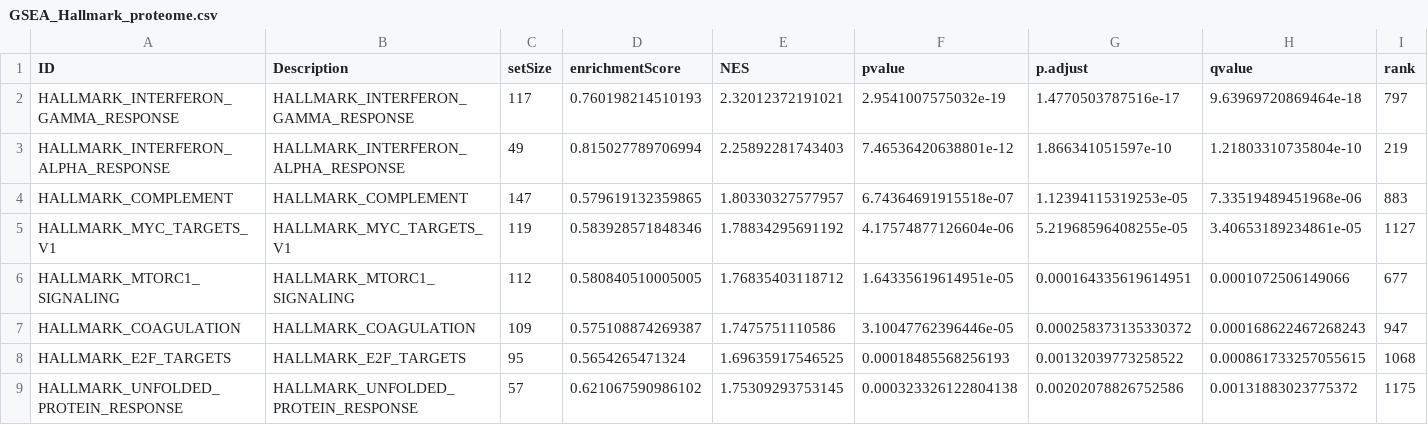
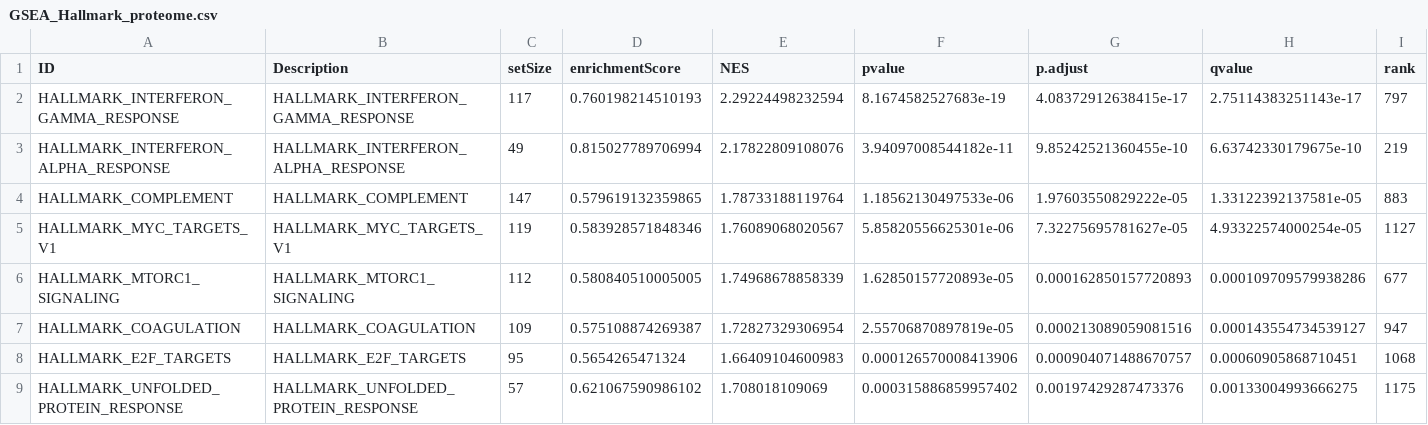
Before and after one commit to PeterSax929/LRTI-classifier, a CSV file: BREATH2.Prot/results/GSEA_Hallmark_proteome.csv, drawn as a sheet; only a part is shown; the diff covers the shown part only; the diff names each change by its address in the sheet, - before the commit and + after, or states it on an @@ line.

```diff
--- a/BREATH2.Prot/results/GSEA_Hallmark_proteome.csv
+++ b/BREATH2.Prot/results/GSEA_Hallmark_proteome.csv
-E2 (NES): 2.32012372191021
+E2 (NES): 2.29224498232594
-F2 (pvalue): 2.9541007575032e-19
+F2 (pvalue): 8.1674582527683e-19
-G2 (p.adjust): 1.4770503787516e-17
+G2 (p.adjust): 4.08372912638415e-17
-H2 (qvalue): 9.63969720869464e-18
+H2 (qvalue): 2.75114383251143e-17
-E3 (NES): 2.25892281743403
+E3 (NES): 2.17822809108076
-F3 (pvalue): 7.46536420638801e-12
+F3 (pvalue): 3.94097008544182e-11
-G3 (p.adjust): 1.866341051597e-10
+G3 (p.adjust): 9.85242521360455e-10
-H3 (qvalue): 1.21803310735804e-10
+H3 (qvalue): 6.63742330179675e-10
-E4 (NES): 1.80330327577957
+E4 (NES): 1.78733188119764
-F4 (pvalue): 6.74364691915518e-07
+F4 (pvalue): 1.18562130497533e-06
-G4 (p.adjust): 1.12394115319253e-05
+G4 (p.adjust): 1.97603550829222e-05
-H4 (qvalue): 7.33519489451968e-06
+H4 (qvalue): 1.33122392137581e-05
-E5 (NES): 1.78834295691192
+E5 (NES): 1.76089068020567
-F5 (pvalue): 4.17574877126604e-06
+F5 (pvalue): 5.85820556625301e-06
-G5 (p.adjust): 5.21968596408255e-05
+G5 (p.adjust): 7.32275695781627e-05
-H5 (qvalue): 3.40653189234861e-05
+H5 (qvalue): 4.93322574000254e-05
-E6 (NES): 1.76835403118712
+E6 (NES): 1.74968678858339
-F6 (pvalue): 1.64335619614951e-05
+F6 (pvalue): 1.62850157720893e-05
-G6 (p.adjust): 0.000164335619614951
+G6 (p.adjust): 0.000162850157720893
-H6 (qvalue): 0.0001072506149066
+H6 (qvalue): 0.000109709579938286
-E7 (NES): 1.7475751110586
+E7 (NES): 1.72827329306954
-F7 (pvalue): 3.10047762396446e-05
+F7 (pvalue): 2.55706870897819e-05
-G7 (p.adjust): 0.000258373135330372
+G7 (p.adjust): 0.000213089059081516
-H7 (qvalue): 0.000168622467268243
+H7 (qvalue): 0.000143554734539127
-E8 (NES): 1.69635917546525
+E8 (NES): 1.66409104600983
-F8 (pvalue): 0.00018485568256193
+F8 (pvalue): 0.000126570008413906
-G8 (p.adjust): 0.00132039773258522
+G8 (p.adjust): 0.000904071488670757
-H8 (qvalue): 0.000861733257055615
+H8 (qvalue): 0.00060905868710451
-E9 (NES): 1.75309293753145
+E9 (NES): 1.708018109069
-F9 (pvalue): 0.000323326122804138
+F9 (pvalue): 0.000315886859957402
-G9 (p.adjust): 0.00202078826752586
+G9 (p.adjust): 0.00197429287473376
-H9 (qvalue): 0.00131883023775372
+H9 (qvalue): 0.00133004993666275
```
Also changed, not shown: 2 added rows, 2 removed rows and 16 edited cells elsewhere in this file, 26 other files.
